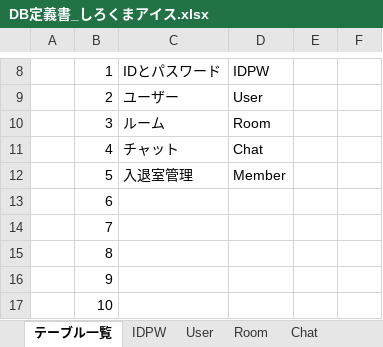
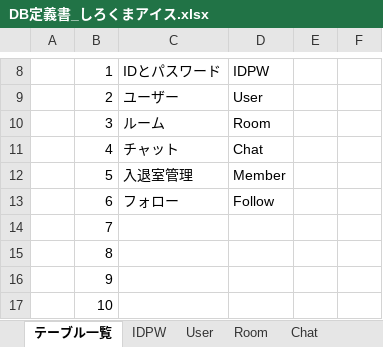
Before and after one commit to DOJO-2021/D-3, an Excel workbook: documents/DB定義書_しろくまアイス.xlsx, sheet テーブル一覧, drawn as a sheet; only a part is shown, gaps mark what is left out; values as stored, in another font and other column widths than the file's, no borders; the diff names each change by its address in the sheet, - before the commit and + after, or states it on an @@ line.

```diff
--- a/documents/DB定義書_しろくまアイス.xlsx (sheet テーブル一覧)
+++ b/documents/DB定義書_しろくまアイス.xlsx (sheet テーブル一覧)
-C13: (empty)
+C13: フォロー
-D13: (empty)
+D13: Follow
```
Also changed, not shown: sheet User, other sheet tabs.
